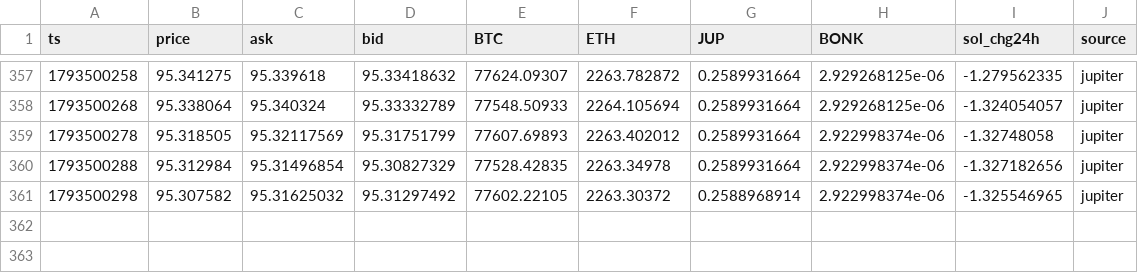
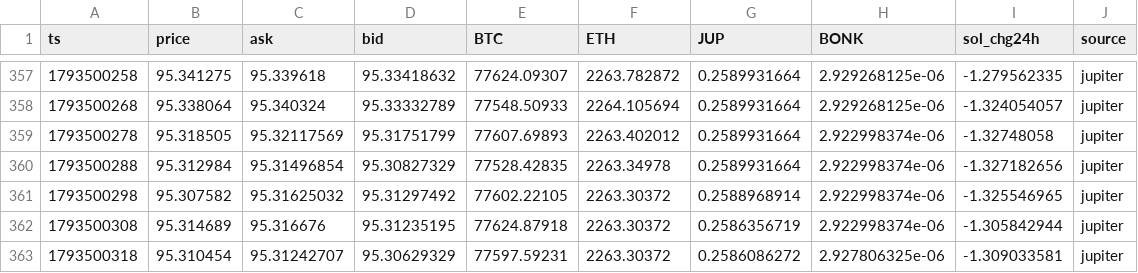
Before and after one commit to smashytrend-crypto/sol, a CSV file: data/live/ticks.csv, drawn as a sheet; only a part is shown, gaps mark what is left out.

```diff
--- a/data/live/ticks.csv
+++ b/data/live/ticks.csv
@@ -361 +361,3 @@ ts,price,ask,bid,BTC,ETH,JUP,BONK,sol_chg24h,source
 1793500298,95.307582,95.31625032,95.31297492,77602.22105,2263.30372,0.2588968914,2.922998374e-06,-1.325546965,jupiter
+1793500308,95.314689,95.316676,95.31235195,77624.87918,2263.30372,0.2586356719,2.922998374e-06,-1.305842944,jupiter
+1793500318,95.310454,95.31242707,95.30629329,77597.59231,2263.30372,0.2586086272,2.927806325e-06,-1.309033581,jupiter
```
Also changed, not shown: 5 other files.
